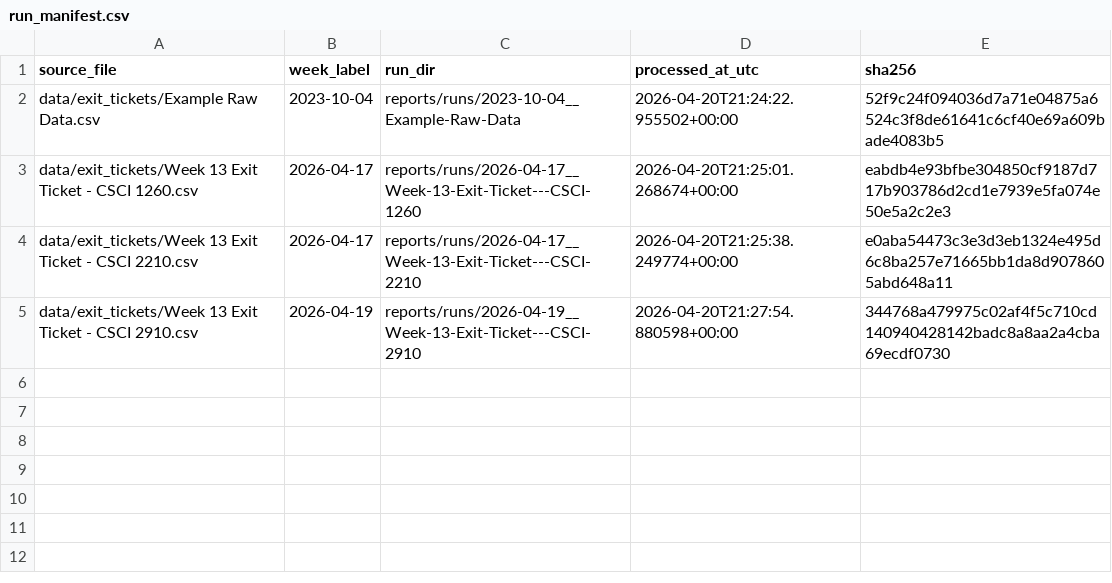
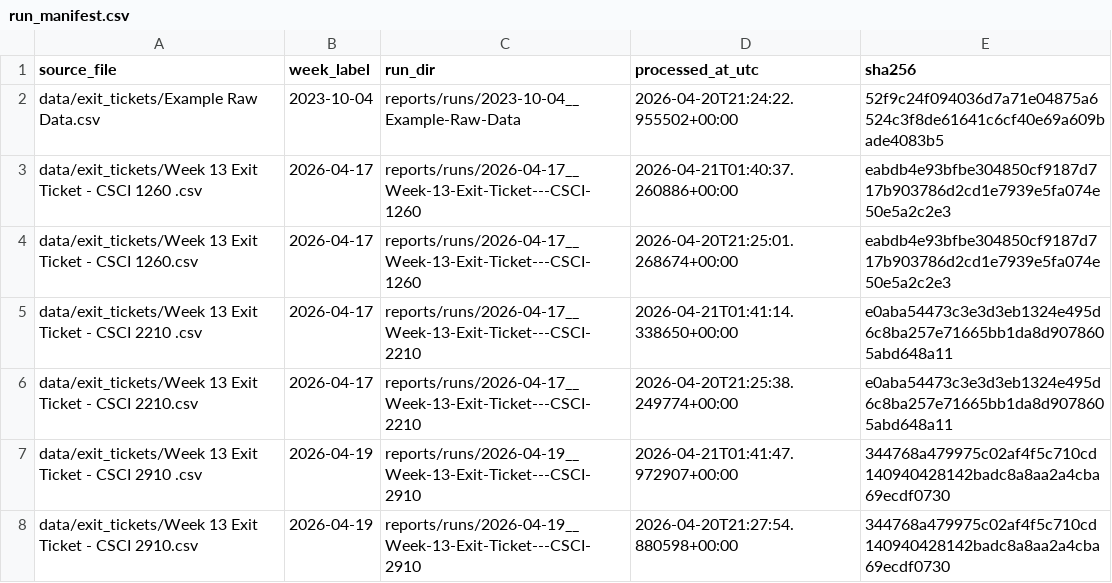
Before and after one commit to FLAMINGxFURY/Exit-Ticket-Analyzer, a CSV file: reports/run_manifest.csv, drawn as a sheet.

```diff
--- a/reports/run_manifest.csv
+++ b/reports/run_manifest.csv
@@ -2,4 +2,7 @@ source_file,week_label,run_dir,processed_at_utc,sha256
 data/exit_tickets/Example Raw Data.csv,2023-10-04,reports/runs/2023-10-04__Example-Raw-Data,2026-04-20T21:24:22.955502+00:00,52f9c24f094036d7a71e04875a6524c3f8de61641c6cf40e69a609bade4083b5
+data/exit_tickets/Week 13 Exit Ticket - CSCI 1260 .csv,2026-04-17,reports/runs/2026-04-17__Week-13-Exit-Ticket---CSCI-1260,2026-04-21T01:40:37.260886+00:00,eabdb4e93bfbe304850cf9187d717b903786d2cd1e7939e5fa074e50e5a2c2e3
 data/exit_tickets/Week 13 Exit Ticket - CSCI 1260.csv,2026-04-17,reports/runs/2026-04-17__Week-13-Exit-Ticket---CSCI-1260,2026-04-20T21:25:01.268674+00:00,eabdb4e93bfbe304850cf9187d717b903786d2cd1e7939e5fa074e50e5a2c2e3
+data/exit_tickets/Week 13 Exit Ticket - CSCI 2210 .csv,2026-04-17,reports/runs/2026-04-17__Week-13-Exit-Ticket---CSCI-2210,2026-04-21T01:41:14.338650+00:00,e0aba54473c3e3d3eb1324e495d6c8ba257e71665bb1da8d9078605abd648a11
 data/exit_tickets/Week 13 Exit Ticket - CSCI 2210.csv,2026-04-17,reports/runs/2026-04-17__Week-13-Exit-Ticket---CSCI-2210,2026-04-20T21:25:38.249774+00:00,e0aba54473c3e3d3eb1324e495d6c8ba257e71665bb1da8d9078605abd648a11
+data/exit_tickets/Week 13 Exit Ticket - CSCI 2910 .csv,2026-04-19,reports/runs/2026-04-19__Week-13-Exit-Ticket---CSCI-2910,2026-04-21T01:41:47.972907+00:00,344768a479975c02af4f5c710cd140940428142badc8a8aa2a4cba69ecdf0730
 data/exit_tickets/Week 13 Exit Ticket - CSCI 2910.csv,2026-04-19,reports/runs/2026-04-19__Week-13-Exit-Ticket---CSCI-2910,2026-04-20T21:27:54.880598+00:00,344768a479975c02af4f5c710cd140940428142badc8a8aa2a4cba69ecdf0730
```
Also changed, not shown: reports/trend_summary.csv, 10 other files.
